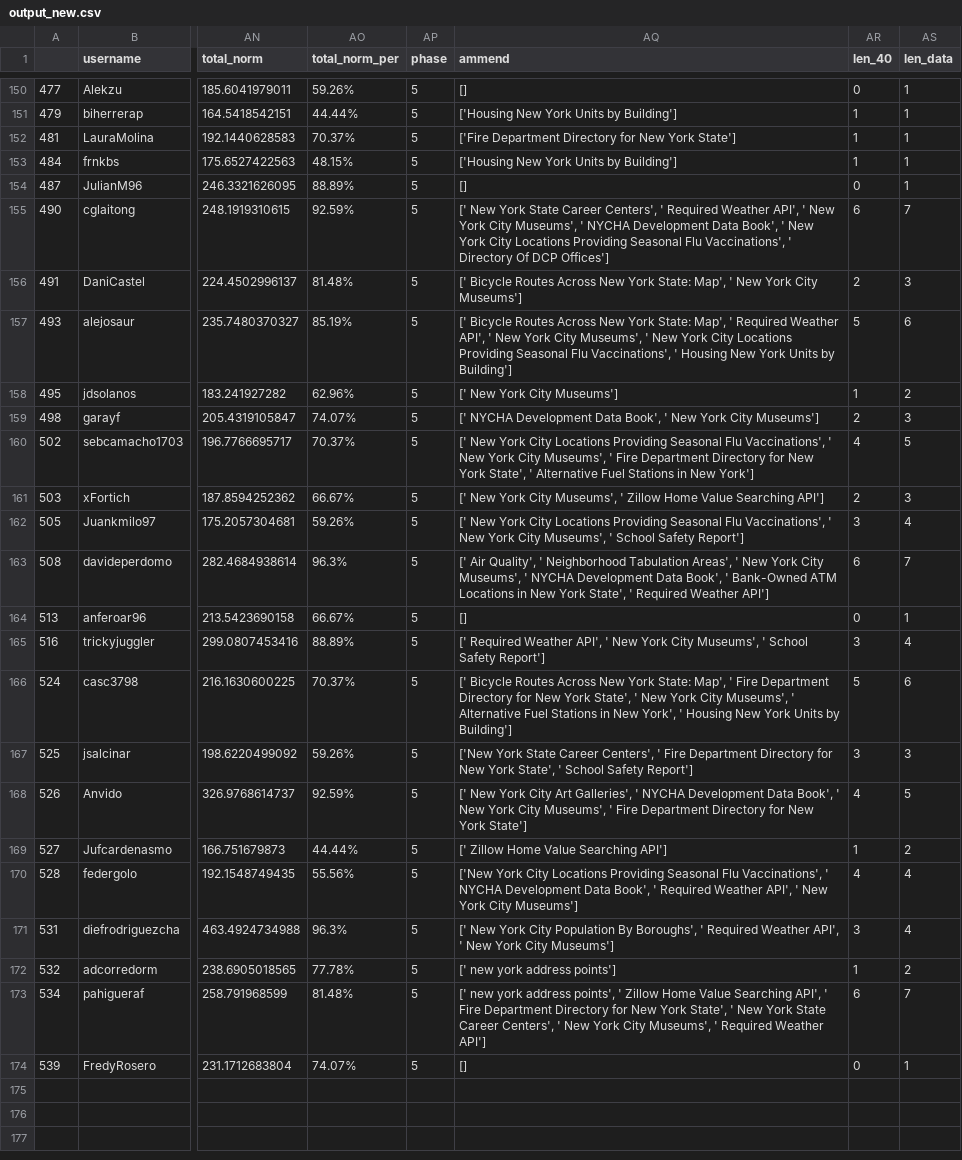
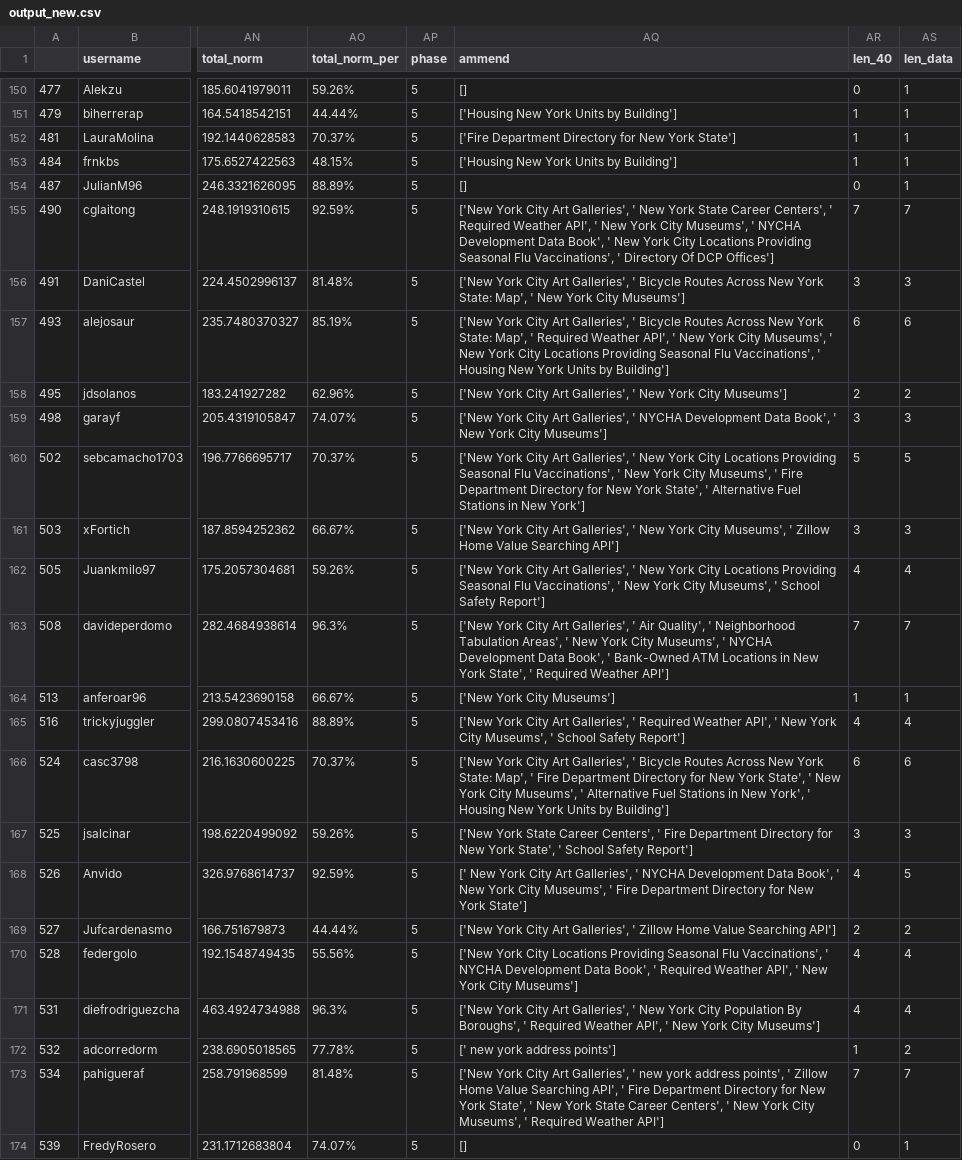
Before and after one commit to ironhacks/fall-2017-analysis, a CSV file: data-analysis/output_new.csv, drawn as a sheet; only a part is shown, gaps mark what is left out; the diff covers the shown part only; the diff names each change by its address in the sheet, - before the commit and + after, or states it on an @@ line.

```diff
--- a/data-analysis/output_new.csv
+++ b/data-analysis/output_new.csv
-AQ155 (ammend): [' New York…
+AQ155 (ammend): ['New York City Art Galleries', ' New York…
-AR155 (len_40): 6
+AR155 (len_40): 7
-AQ156 (ammend): [' Bicycle Routes…
+AQ156 (ammend): ['New York City Art Galleries', ' Bicycle Routes…
-AR156 (len_40): 2
+AR156 (len_40): 3
-AQ157 (ammend): [' Bicycle Routes…
+AQ157 (ammend): ['New York City Art Galleries', ' Bicycle Routes…
-AR157 (len_40): 5
+AR157 (len_40): 6
-AQ158 (ammend): [' New York City Museums']
+AQ158 (ammend): ['New York City Art Galleries', ' New York City Museums']
-AR158 (len_40): 1
+AR158 (len_40): 2
-AQ159 (ammend): [' NYCHA Development…
+AQ159 (ammend): ['New York City Art Galleries', ' NYCHA Development…
-AR159 (len_40): 2
+AR159 (len_40): 3
-AQ160 (ammend): [' New York…
+AQ160 (ammend): ['New York City Art Galleries', ' New York…
-AR160 (len_40): 4
+AR160 (len_40): 5
-AQ161 (ammend): [' New York…
+AQ161 (ammend): ['New York City Art Galleries', ' New York…
-AR161 (len_40): 2
+AR161 (len_40): 3
-AQ162 (ammend): [' New York…
+AQ162 (ammend): ['New York City Art Galleries', ' New York…
-AR162 (len_40): 3
+AR162 (len_40): 4
-AQ163 (ammend): [' Air Quality',…
+AQ163 (ammend): ['New York City Art Galleries', ' Air Quality',…
-AR163 (len_40): 6
+AR163 (len_40): 7
-AQ164 (ammend): []
+AQ164 (ammend): ['New York City Museums']
-AR164 (len_40): 0
+AR164 (len_40): 1
-AQ165 (ammend): [' Required Weather…
+AQ165 (ammend): ['New York City Art Galleries', ' Required Weather…
-AR165 (len_40): 3
+AR165 (len_40): 4
-AQ166 (ammend): [' Bicycle Routes…
+AQ166 (ammend): ['New York City Art Galleries', ' Bicycle Routes…
-AR166 (len_40): 5
+AR166 (len_40): 6
-AQ169 (ammend): [' Zillow Home…
+AQ169 (ammend): ['New York City Art Galleries', ' Zillow Home…
-AR169 (len_40): 1
+AR169 (len_40): 2
-AQ171 (ammend): [' New York…
+AQ171 (ammend): ['New York City Art Galleries', ' New York…
-AR171 (len_40): 3
+AR171 (len_40): 4
-AQ173 (ammend): [' new york…
+AQ173 (ammend): ['New York City Art Galleries', ' new york…
-AR173 (len_40): 6
+AR173 (len_40): 7
```
Also changed, not shown: 52 edited cells elsewhere in this file, data-analysis/novel.csv, data-analysis/output2.csv, 14 other files.
